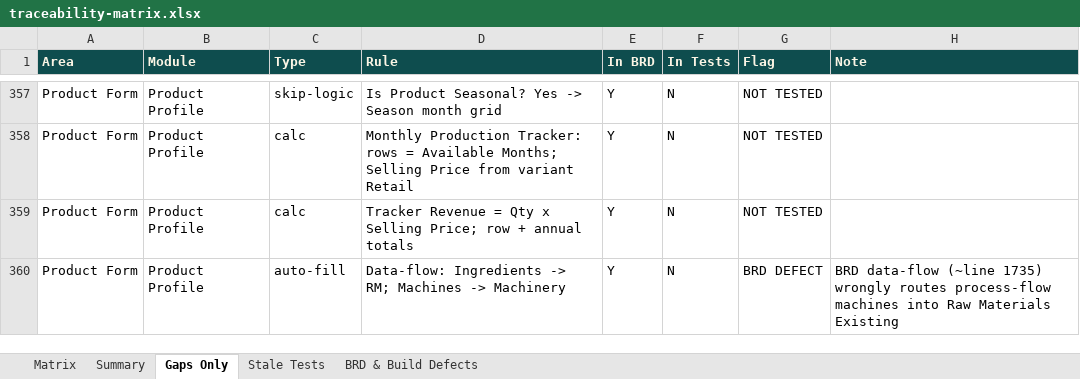
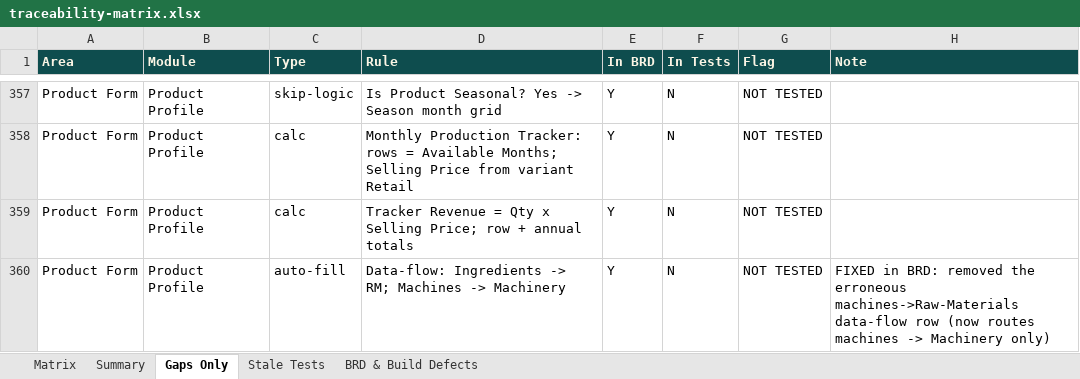
Before and after one commit to SamarthPaul/Prime-Documents, an Excel workbook: traceability-matrix.xlsx, sheet Gaps Only, drawn as a sheet; only a part is shown, gaps mark what is left out; values as stored, in another font and other column widths than the file's, no borders; the diff names each change by its address in the sheet, - before the commit and + after, or states it on an @@ line.

```diff
--- a/traceability-matrix.xlsx (sheet Gaps Only)
+++ b/traceability-matrix.xlsx (sheet Gaps Only)
-G360 (Flag): BRD DEFECT
+G360 (Flag): NOT TESTED
-H360 (Note): BRD data-flow (~line 1735) wrongly routes process-flow machines into Raw Materials Existing
+H360 (Note): FIXED in BRD: removed the erroneous machines->Raw-Materials data-flow row (now routes machines -> Machinery only)
```
Also changed, not shown: sheet BRD & Build Defects, sheet Matrix, sheet Summary, test-cases.xlsx, 7 other files.
